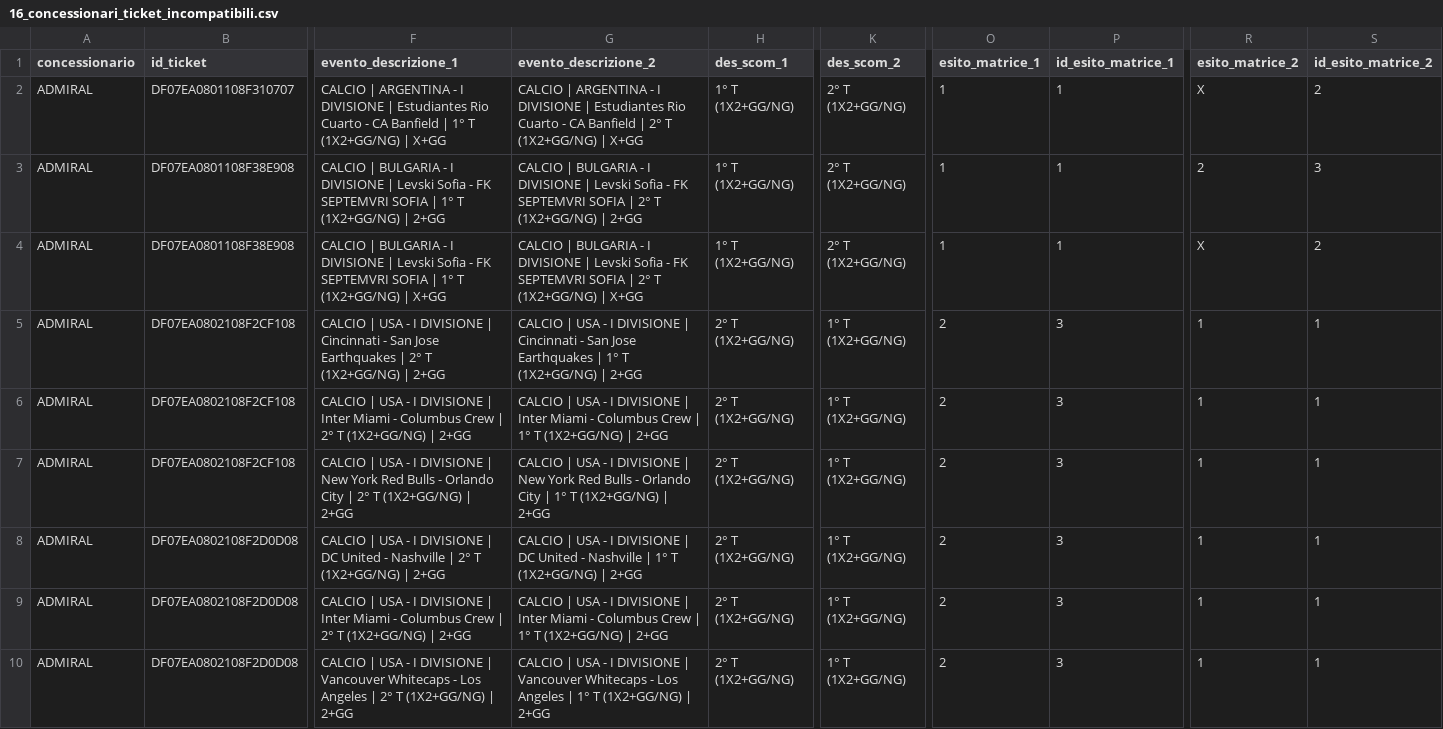
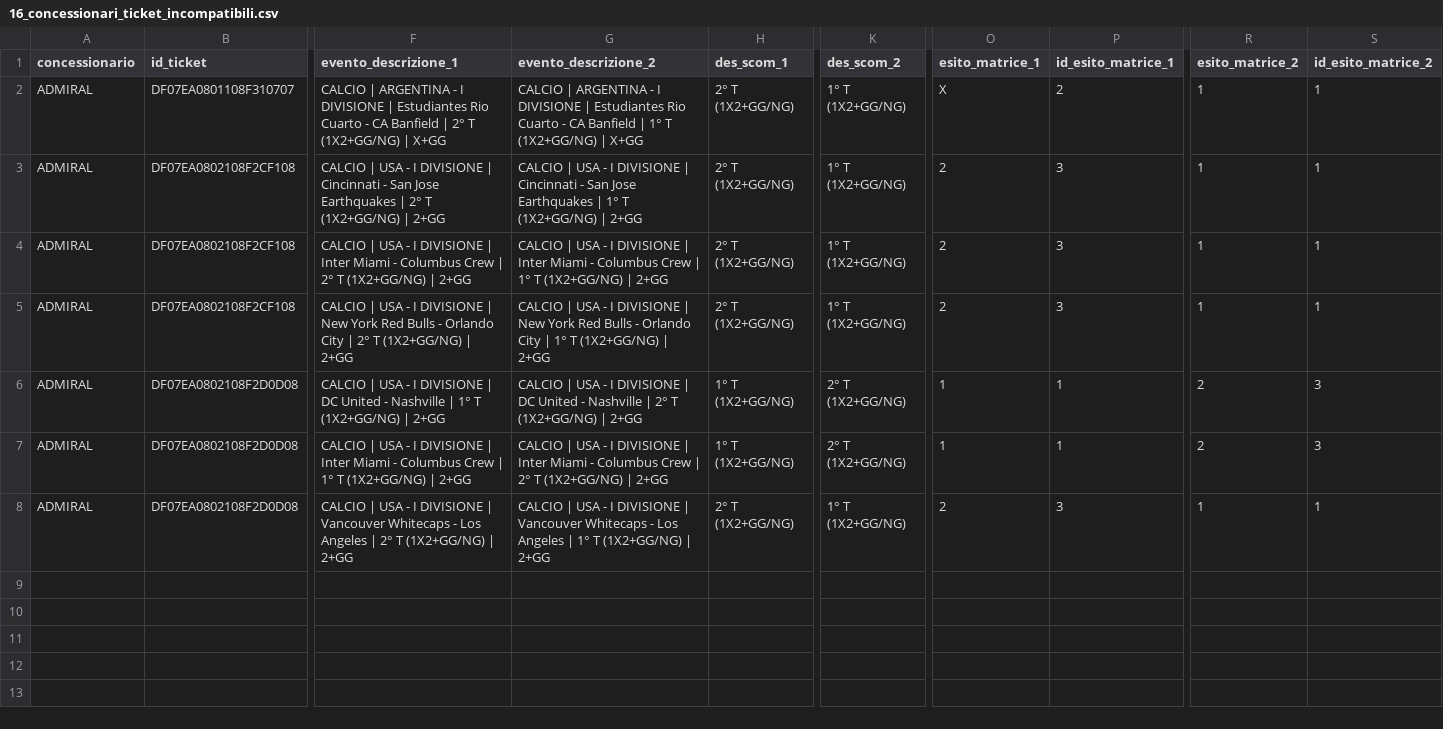
Before and after one commit to albagammamarketing-source/63_montecarlo_incompatibili, a CSV file: output/16_concessionari_ticket_incompatibili.csv, drawn as a sheet; only a part is shown, gaps mark what is left out; removed rows and columns are numbered as before the commit, all else as after; rows hold the shown columns only; the diff names each change by its address in the sheet, - before the commit and + after, or states it on an @@ line.

```diff
--- a/output/16_concessionari_ticket_incompatibili.csv
+++ b/output/16_concessionari_ticket_incompatibili.csv
-F2 (evento_descrizione_1): …Banfield | 1° T (1X2+GG/NG)…
+F2 (evento_descrizione_1): …Banfield | 2° T (1X2+GG/NG)…
-G2 (evento_descrizione_2): …Banfield | 2° T (1X2+GG/NG)…
+G2 (evento_descrizione_2): …Banfield | 1° T (1X2+GG/NG)…
-H2 (des_scom_1): 1° T (1X2+GG/NG)
+H2 (des_scom_1): 2° T (1X2+GG/NG)
-K2 (des_scom_2): 2° T (1X2+GG/NG)
+K2 (des_scom_2): 1° T (1X2+GG/NG)
-O2 (esito_matrice_1): 1
+O2 (esito_matrice_1): X
-P2 (id_esito_matrice_1): 1
+P2 (id_esito_matrice_1): 2
-R2 (esito_matrice_2): X
+R2 (esito_matrice_2): 1
-S2 (id_esito_matrice_2): 2
+S2 (id_esito_matrice_2): 1
-row 3: ADMIRAL | DF07EA0801108F38E908 | CALCIO | BULGARIA - I DIVISIONE | Levski Sofia - FK SEPTEMVRI SOFIA | 1° T (1X2+GG/NG) | 2+GG | CALCIO | BULGARIA - I DIVISIONE | Levski Sofia - FK SEPTEMVRI SOFIA | 2° T (1X2+GG/NG) | 2+GG | 1° T (1X2+GG/NG) | 2° T (1X2+GG/NG) | 1 | 1 | 2 | 3
-row 4: ADMIRAL | DF07EA0801108F38E908 | CALCIO | BULGARIA - I DIVISIONE | Levski Sofia - FK SEPTEMVRI SOFIA | 1° T (1X2+GG/NG) | X+GG | CALCIO | BULGARIA - I DIVISIONE | Levski Sofia - FK SEPTEMVRI SOFIA | 2° T (1X2+GG/NG) | X+GG | 1° T (1X2+GG/NG) | 2° T (1X2+GG/NG) | 1 | 1 | X | 2
-F6 (evento_descrizione_1): …Nashville | 2° T (1X2+GG/NG)…
+F6 (evento_descrizione_1): …Nashville | 1° T (1X2+GG/NG)…
-G6 (evento_descrizione_2): …Nashville | 1° T (1X2+GG/NG)…
+G6 (evento_descrizione_2): …Nashville | 2° T (1X2+GG/NG)…
-H6:H7 (des_scom_1): 2° T (1X2+GG/NG)
+H6:H7 (des_scom_1): 1° T (1X2+GG/NG)
-K6:K7 (des_scom_2): 1° T (1X2+GG/NG)
+K6:K7 (des_scom_2): 2° T (1X2+GG/NG)
-O6:O7 (esito_matrice_1): 2
+O6:O7 (esito_matrice_1): 1
-P6:P7 (id_esito_matrice_1): 3
+P6:P7 (id_esito_matrice_1): 1
-R6:R7 (esito_matrice_2): 1
+R6:R7 (esito_matrice_2): 2
-S6:S7 (id_esito_matrice_2): 1
+S6:S7 (id_esito_matrice_2): 3
-F7 (evento_descrizione_1): …Crew | 2° T (1X2+GG/NG)…
+F7 (evento_descrizione_1): …Crew | 1° T (1X2+GG/NG)…
-G7 (evento_descrizione_2): …Crew | 1° T (1X2+GG/NG)…
+G7 (evento_descrizione_2): …Crew | 2° T (1X2+GG/NG)…
```
Also changed, not shown: output/10_concessionari_riepilogo_probabilistico_per_nome_commerciale.csv, output/13_concessionari_montecarlo_per_nome_commerciale.csv, 15 other files.
